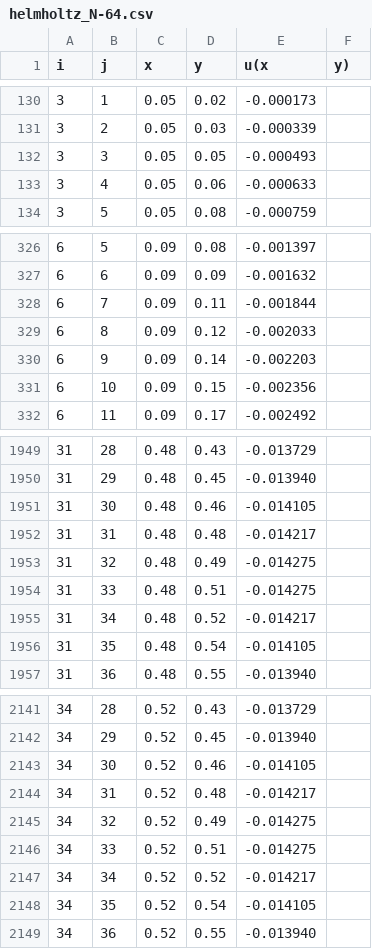
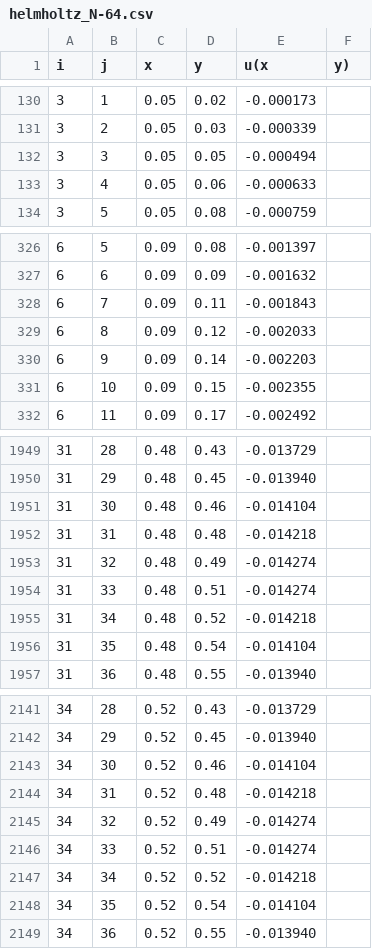
Before and after one commit to grasingerm/numinal, a CSV file: hw3/matlab/helmholtz_N-64.csv, drawn as a sheet; only a part is shown, gaps mark what is left out; the diff covers the shown part only.

```diff
--- a/hw3/matlab/helmholtz_N-64.csv
+++ b/hw3/matlab/helmholtz_N-64.csv
@@ -131,3 +131,3 @@
      3,     2,  0.05,  0.03, -0.000339
-     3,     3,  0.05,  0.05, -0.000493
+     3,     3,  0.05,  0.05, -0.000494
      3,     4,  0.05,  0.06, -0.000633
@@ -327,6 +327,6 @@
      6,     6,  0.09,  0.09, -0.001632
-     6,     7,  0.09,  0.11, -0.001844
+     6,     7,  0.09,  0.11, -0.001843
      6,     8,  0.09,  0.12, -0.002033
      6,     9,  0.09,  0.14, -0.002203
-     6,    10,  0.09,  0.15, -0.002356
+     6,    10,  0.09,  0.15, -0.002355
      6,    11,  0.09,  0.17, -0.002492
@@ -1950,8 +1950,8 @@
     31,    29,  0.48,  0.45, -0.013940
-    31,    30,  0.48,  0.46, -0.014105
-    31,    31,  0.48,  0.48, -0.014217
-    31,    32,  0.48,  0.49, -0.014275
-    31,    33,  0.48,  0.51, -0.014275
-    31,    34,  0.48,  0.52, -0.014217
-    31,    35,  0.48,  0.54, -0.014105
+    31,    30,  0.48,  0.46, -0.014104
+    31,    31,  0.48,  0.48, -0.014218
+    31,    32,  0.48,  0.49, -0.014274
+    31,    33,  0.48,  0.51, -0.014274
+    31,    34,  0.48,  0.52, -0.014218
+    31,    35,  0.48,  0.54, -0.014104
     31,    36,  0.48,  0.55, -0.013940
@@ -2142,8 +2142,8 @@
     34,    29,  0.52,  0.45, -0.013940
-    34,    30,  0.52,  0.46, -0.014105
-    34,    31,  0.52,  0.48, -0.014217
-    34,    32,  0.52,  0.49, -0.014275
-    34,    33,  0.52,  0.51, -0.014275
-    34,    34,  0.52,  0.52, -0.014217
-    34,    35,  0.52,  0.54, -0.014105
+    34,    30,  0.52,  0.46, -0.014104
+    34,    31,  0.52,  0.48, -0.014218
+    34,    32,  0.52,  0.49, -0.014274
+    34,    33,  0.52,  0.51, -0.014274
+    34,    34,  0.52,  0.52, -0.014218
+    34,    35,  0.52,  0.54, -0.014104
     34,    36,  0.52,  0.55, -0.013940
```
Also changed, not shown: 89 edited cells elsewhere in this file.
